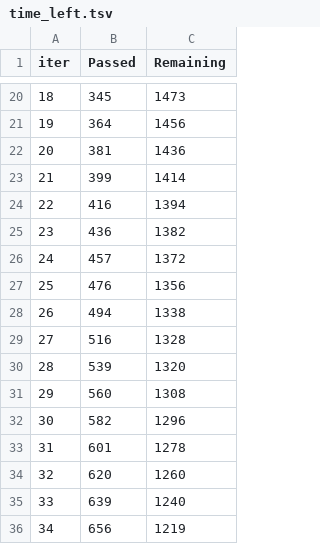
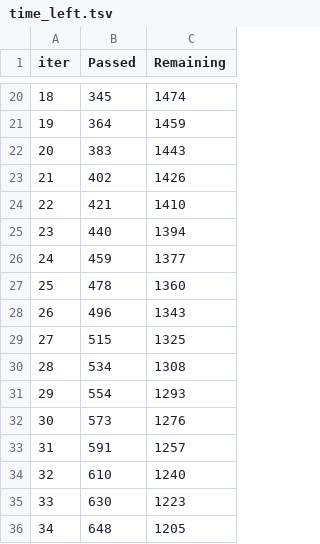
Before and after one commit to ML-JOE16/Loan_Default_App, a TSV file: catboost_info/time_left.tsv, drawn as a sheet; only a part is shown, gaps mark what is left out; the diff covers the shown part only.

```diff
--- a/catboost_info/time_left.tsv
+++ b/catboost_info/time_left.tsv
@@ -20,17 +20,17 @@ iter	Passed	Remaining
-18	345	1473
-19	364	1456
-20	381	1436
-21	399	1414
-22	416	1394
-23	436	1382
-24	457	1372
-25	476	1356
-26	494	1338
-27	516	1328
-28	539	1320
-29	560	1308
-30	582	1296
-31	601	1278
-32	620	1260
-33	639	1240
-34	656	1219
+18	345	1474
+19	364	1459
+20	383	1443
+21	402	1426
+22	421	1410
+23	440	1394
+24	459	1377
+25	478	1360
+26	496	1343
+27	515	1325
+28	534	1308
+29	554	1293
+30	573	1276
+31	591	1257
+32	610	1240
+33	630	1223
+34	648	1205
```
Also changed, not shown: 160 edited cells elsewhere in this file, 5 other files.
